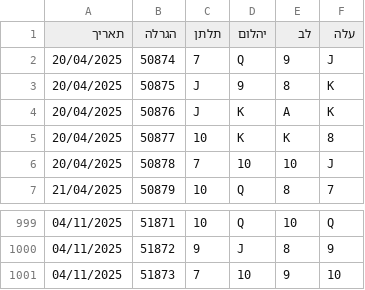
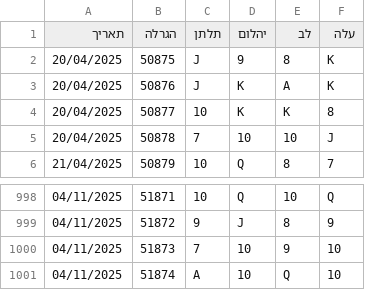
Before and after one commit to laly100/chance-feed, a CSV file: mini/latest_1000.csv, drawn as a sheet; only a part is shown, gaps mark what is left out; removed rows and columns are numbered as before the commit, all else as after; the diff names each change by its address in the sheet, - before the commit and + after, or states it on an @@ line.

```diff
--- a/mini/latest_1000.csv
+++ b/mini/latest_1000.csv
-row 2: 20/04/2025 | 50874 | 7 | Q | 9 | J
+row 1001: 04/11/2025 | 51874 | A | 10 | Q | 10
```
Also changed, not shown: chance0.csv, mini/latest_2000.csv, 2 other files.
